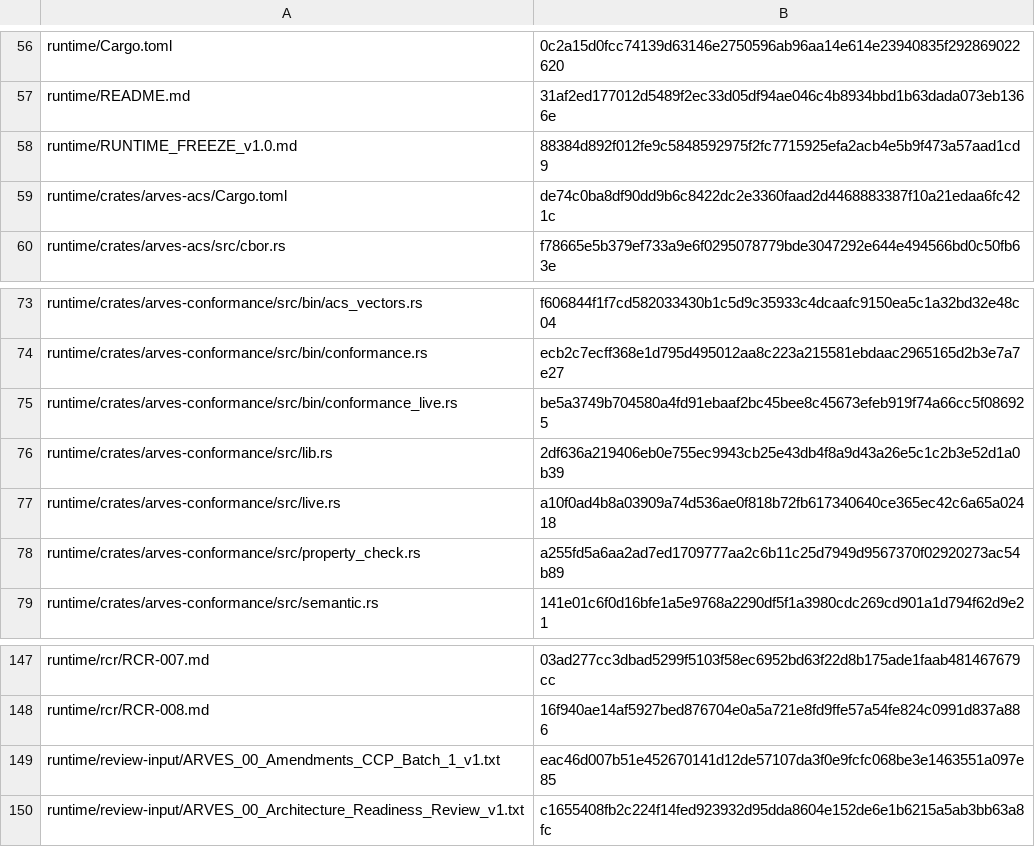
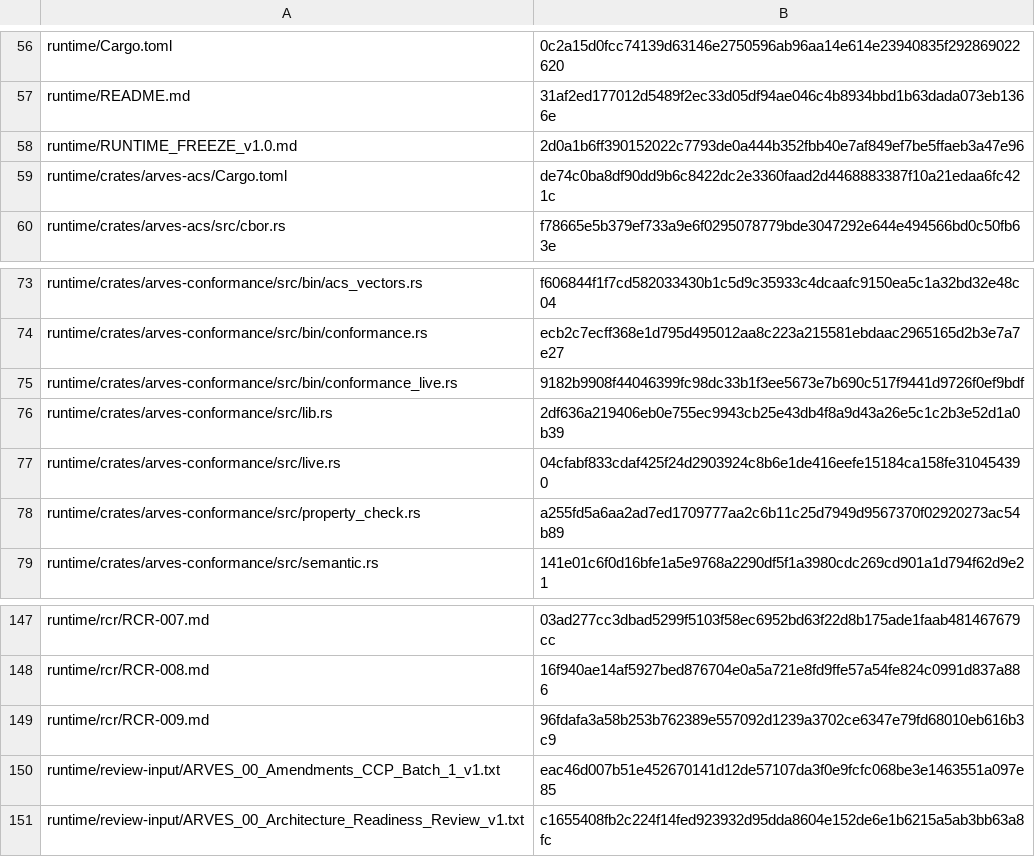
Before and after one commit to arves-org/arves, a TSV file: verification/freeze/freeze_manifest.tsv, drawn as a sheet; only a part is shown, gaps mark what is left out.

```diff
--- a/verification/freeze/freeze_manifest.tsv
+++ b/verification/freeze/freeze_manifest.tsv
@@ -57,3 +57,3 @@ runtime/Cargo.toml	0c2a15d0fcc74139d63146e2750596ab96aa14e614e23940835f292869022
 runtime/README.md	31af2ed177012d5489f2ec33d05df94ae046c4b8934bbd1b63dada073eb1366e
-runtime/RUNTIME_FREEZE_v1.0.md	88384d892f012fe9c5848592975f2fc7715925efa2acb4e5b9f473a57aad1cd9
+runtime/RUNTIME_FREEZE_v1.0.md	2d0a1b6ff390152022c7793de0a444b352fbb40e7af849ef7be5ffaeb3a47e96
 runtime/crates/arves-acs/Cargo.toml	de74c0ba8df90dd9b6c8422dc2e3360faad2d4468883387f10a21edaa6fc421c
@@ -74,5 +74,5 @@ runtime/crates/arves-conformance/src/bin/acs_vectors.rs	f606844f1f7cd582033430b1
 runtime/crates/arves-conformance/src/bin/conformance.rs	ecb2c7ecff368e1d795d495012aa8c223a215581ebdaac2965165d2b3e7a7e27
-runtime/crates/arves-conformance/src/bin/conformance_live.rs	be5a3749b704580a4fd91ebaaf2bc45bee8c45673efeb919f74a66cc5f086925
+runtime/crates/arves-conformance/src/bin/conformance_live.rs	9182b9908f44046399fc98dc33b1f3ee5673e7b690c517f9441d9726f0ef9bdf
 runtime/crates/arves-conformance/src/lib.rs	2df636a219406eb0e755ec9943cb25e43db4f8a9d43a26e5c1c2b3e52d1a0b39
-runtime/crates/arves-conformance/src/live.rs	a10f0ad4b8a03909a74d536ae0f818b72fb617340640ce365ec42c6a65a02418
+runtime/crates/arves-conformance/src/live.rs	04cfabf833cdaf425f24d2903924c8b6e1de416eefe15184ca158fe310454390
 runtime/crates/arves-conformance/src/property_check.rs	a255fd5a6aa2ad7ed1709777aa2c6b11c25d7949d9567370f02920273ac54b89
@@ -148,2 +148,3 @@ runtime/rcr/RCR-007.md	03ad277cc3dbad5299f5103f58ec6952bd63f22d8b175ade1faab4814
 runtime/rcr/RCR-008.md	16f940ae14af5927bed876704e0a5a721e8fd9ffe57a54fe824c0991d837a886
+runtime/rcr/RCR-009.md	96fdafa3a58b253b762389e557092d1239a3702ce6347e79fd68010eb616b3c9
 runtime/review-input/ARVES_00_Amendments_CCP_Batch_1_v1.txt	eac46d007b51e452670141d12de57107da3f0e9fcfc068be3e1463551a097e85
```
Also changed, not shown: verification/evidence/evidence_ledger.tsv, 7 other files.
